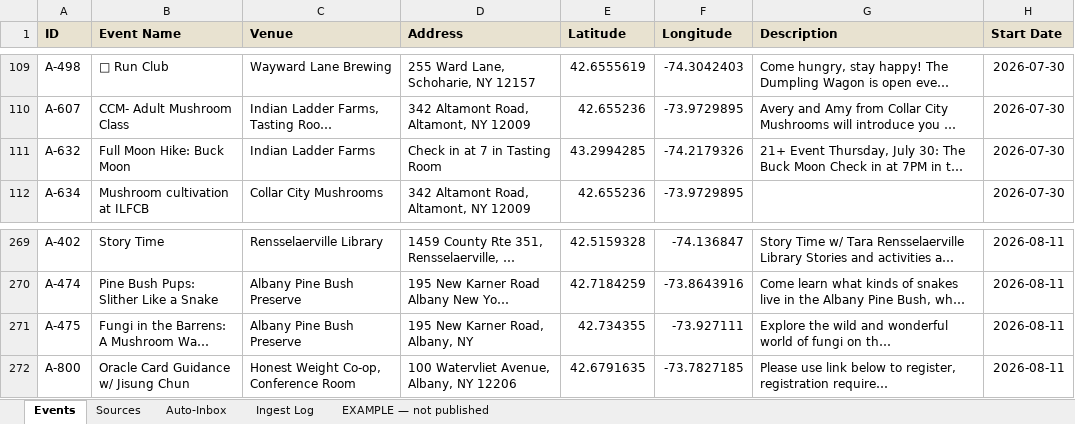
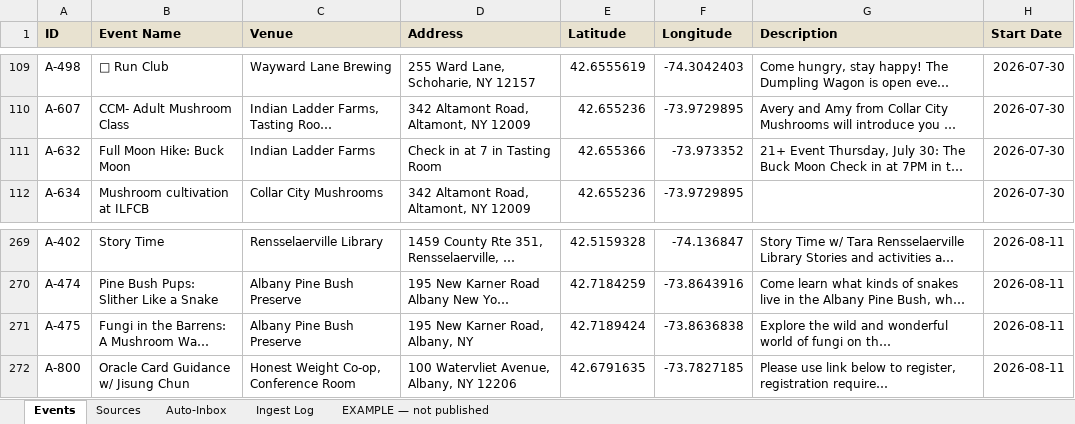
Before and after one commit to nyhilltowners/explore-the-hilltowns, an Excel workbook: data/events.xlsx, sheet Events, drawn as a sheet; only a part is shown, gaps mark what is left out; long unchanged cells end in …; values as stored, in another font and other column widths than the file's, no borders; the diff names each change by its address in the sheet, - before the commit and + after, or states it on an @@ line.

```diff
--- a/data/events.xlsx (sheet Events)
+++ b/data/events.xlsx (sheet Events)
-E111 (Latitude): 43.2994285
+E111 (Latitude): 42.655366
-F111 (Longitude): -74.2179326
+F111 (Longitude): -73.973352
-E271 (Latitude): 42.734355
+E271 (Latitude): 42.7189424
-F271 (Longitude): -73.927111
+F271 (Longitude): -73.8636838
```
Also changed, not shown: 2 other files.
